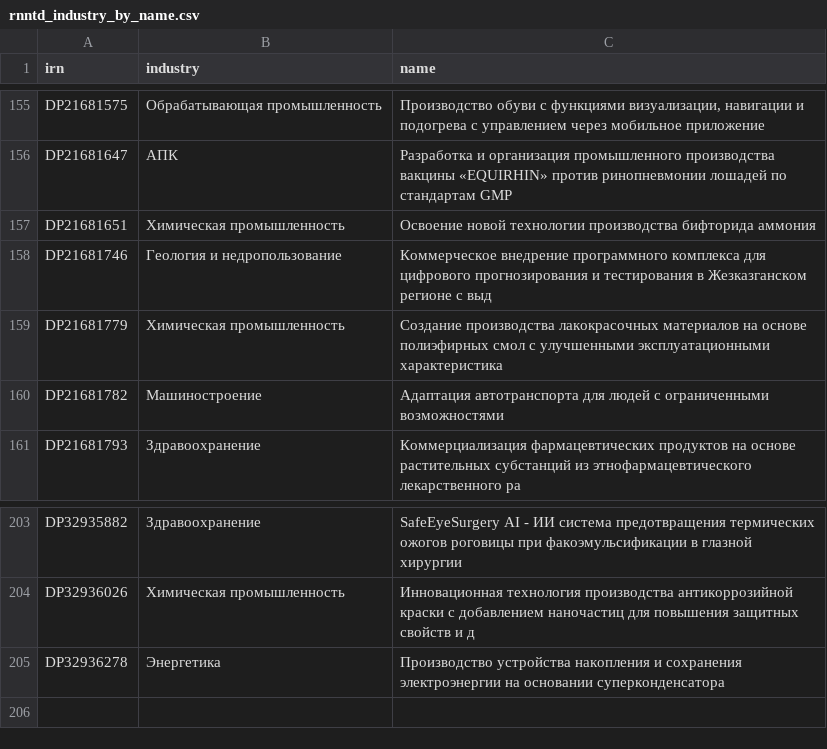
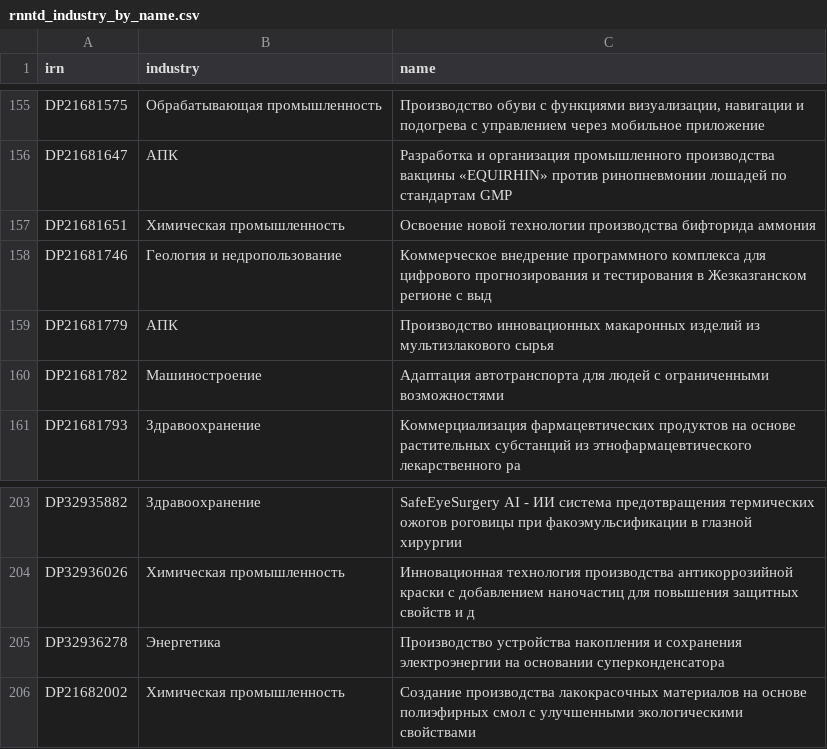
Before and after one commit to assylbekrainman/ACIVS-AI, a CSV file: tools/rnntd_industry_by_name.csv, drawn as a sheet; only a part is shown, gaps mark what is left out.

```diff
--- a/tools/rnntd_industry_by_name.csv
+++ b/tools/rnntd_industry_by_name.csv
@@ -158,3 +158,3 @@ DP21681651,Химическая промышленность,Освоение н
 DP21681746,Геология и недропользование,Коммерческое внедрение программного комплекса для цифрового прогнозирования и тестирования в Жезказганском регионе с выд
-DP21681779,Химическая промышленность,Создание производства лакокрасочных материалов на основе полиэфирных смол с улучшенными эксплуатационными характеристика
+DP21681779,АПК,Производство инновационных макаронных изделий из мультизлакового сырья
 DP21681782,Машиностроение,Адаптация автотранспорта для людей с ограниченными возможностями
@@ -205 +205,2 @@ DP32936026,Химическая промышленность,Инновацио
 DP32936278,Энергетика,Производство устройства накопления и сохранения электроэнергии на основании суперконденсатора
+DP21682002,Химическая промышленность,Создание производства лакокрасочных материалов на основе полиэфирных смол с улучшенными экологическими свойствами
```
Also changed, not shown: 3 other files.
